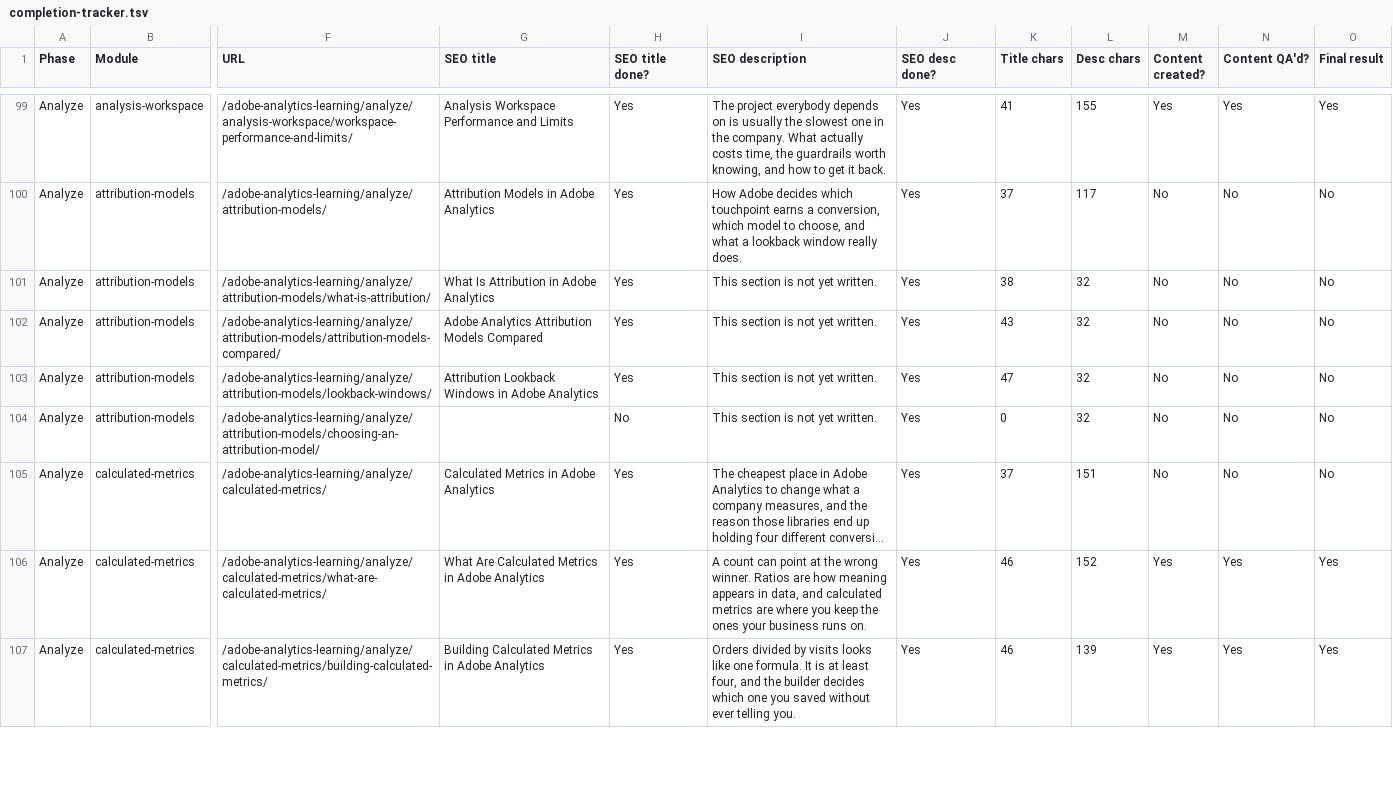
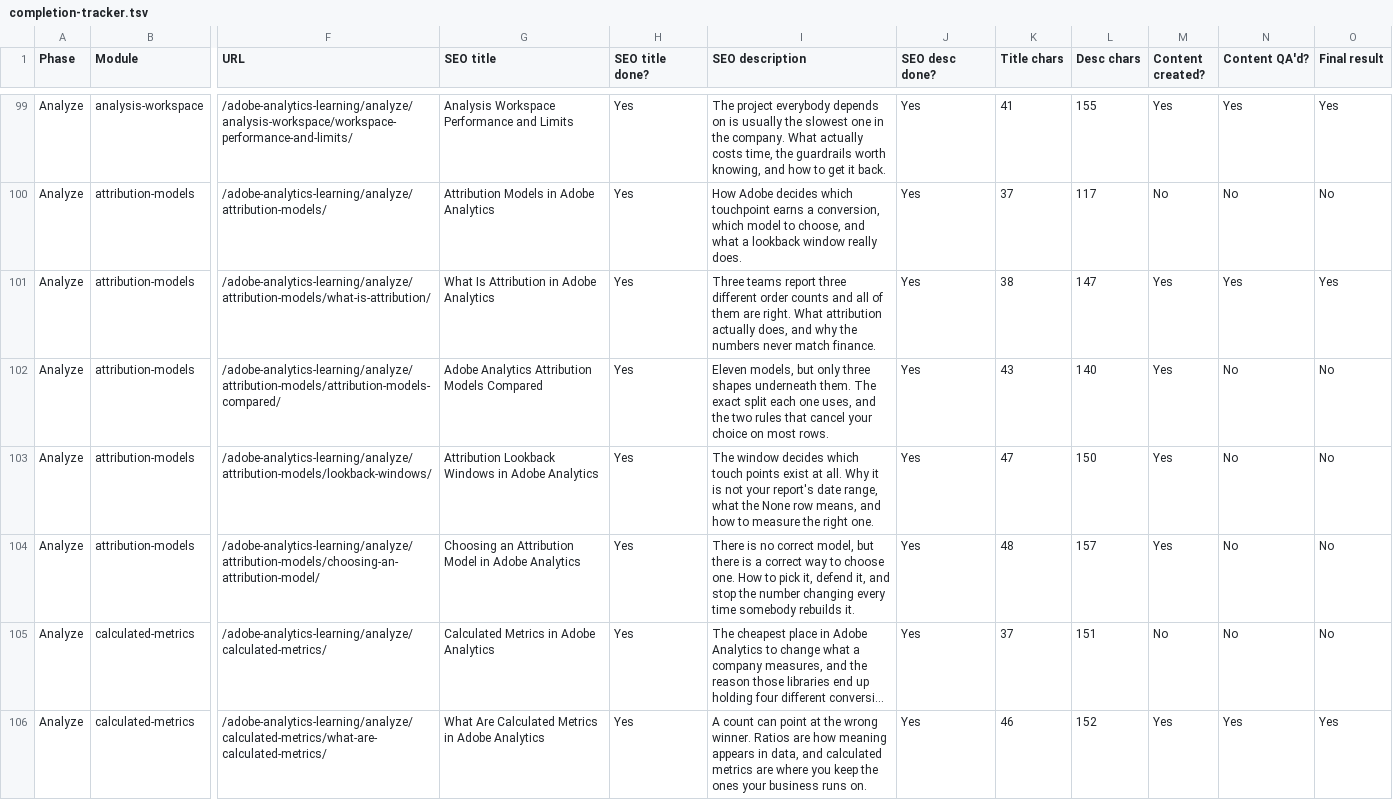
Before and after one commit to amitdusane2026/amitdusane.com, a TSV file: completion-tracker.tsv, drawn as a sheet; only a part is shown, gaps mark what is left out; the shorter side is filled out with more unchanged rows; long unchanged cells end in …; the diff names each change by its address in the sheet, - before the commit and + after, or states it on an @@ line.

```diff
--- a/completion-tracker.tsv
+++ b/completion-tracker.tsv
-I101 (SEO description): This section is not yet written.
+I101 (SEO description): Three teams report three different order counts and all of them are right. What attribution actually does, and why the numbers never match finance.
-L101 (Desc chars): 32
+L101 (Desc chars): 147
-M101:M104 (Content created?): No
+M101:M104 (Content created?): Yes
-N101 (Content QA'd?): No
+N101 (Content QA'd?): Yes
-O101 (Final result): No
+O101 (Final result): Yes
-I102 (SEO description): This section is not yet written.
+I102 (SEO description): Eleven models, but only three shapes underneath them. The exact split each one uses, and the two rules that cancel your choice on most rows.
-L102 (Desc chars): 32
+L102 (Desc chars): 140
-I103 (SEO description): This section is not yet written.
+I103 (SEO description): The window decides which touch points exist at all. Why it is not your report's date range, what the None row means, and how to measure the right one.
-L103 (Desc chars): 32
+L103 (Desc chars): 150
-G104 (SEO title): (empty)
+G104 (SEO title): Choosing an Attribution Model in Adobe Analytics
-H104 (SEO title done?): No
+H104 (SEO title done?): Yes
-I104 (SEO description): This section is not yet written.
+I104 (SEO description): There is no correct model, but there is a correct way to choose one. How to pick it, defend it, and stop the number changing every time somebody rebuilds it.
-K104 (Title chars): 0
+K104 (Title chars): 48
-L104 (Desc chars): 32
+L104 (Desc chars): 157
```
Also changed, not shown: 6 other files.
